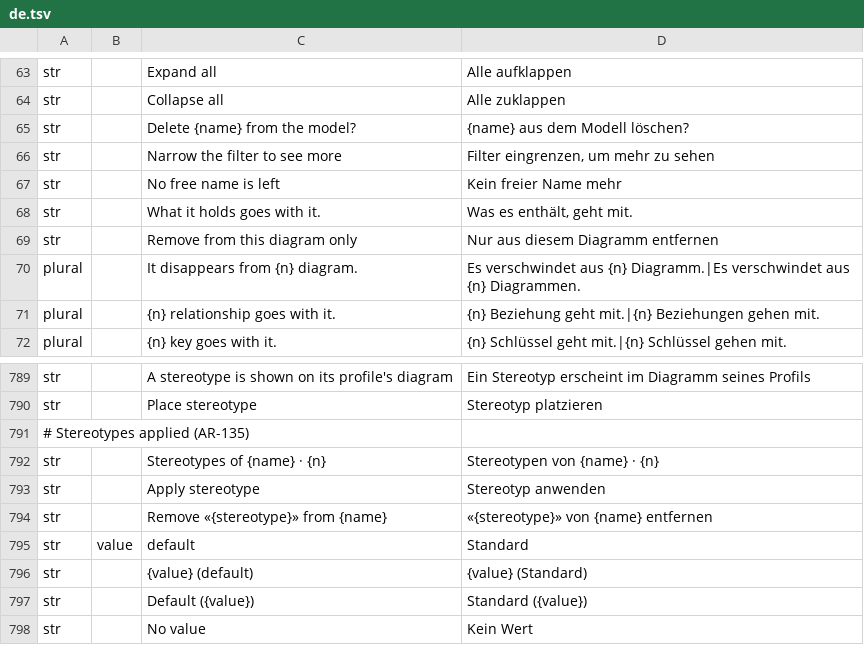
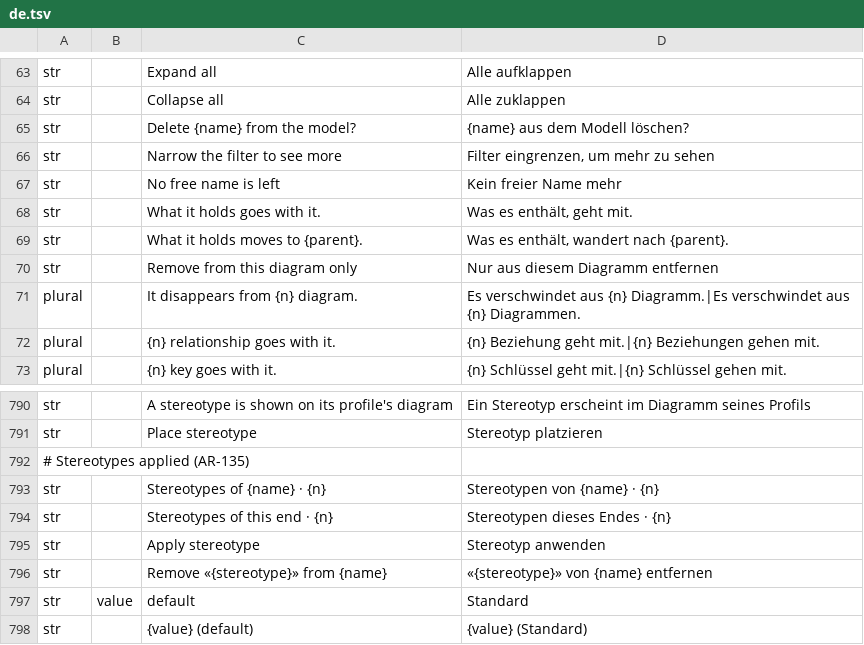
Before and after one commit to software-vision-ai/archforge, a TSV file: crates/ui-egui/src/i18n/de.tsv, drawn as a sheet; only a part is shown, gaps mark what is left out; the shorter side is filled out with more unchanged rows.

```diff
--- a/crates/ui-egui/src/i18n/de.tsv
+++ b/crates/ui-egui/src/i18n/de.tsv
@@ -68,2 +68,3 @@ str		No free name is left	Kein freier Name mehr
 str		What it holds goes with it.	Was es enthält, geht mit.
+str		What it holds moves to {parent}.	Was es enthält, wandert nach {parent}.
 str		Remove from this diagram only	Nur aus diesem Diagramm entfernen
@@ -792,2 +793,3 @@ str		Place stereotype	Stereotyp platzieren
 str		Stereotypes of {name} · {n}	Stereotypen von {name} · {n}
+str		Stereotypes of this end · {n}	Stereotypen dieses Endes · {n}
 str		Apply stereotype	Stereotyp anwenden
```
Also changed, not shown: crates/ui-egui/src/i18n/en.tsv, crates/ui-egui/src/i18n/es.tsv, 12 other files.
